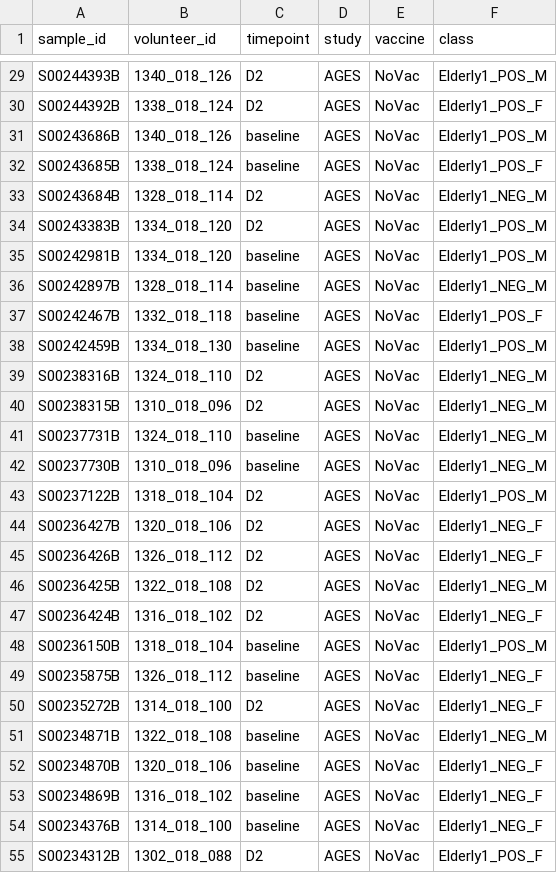
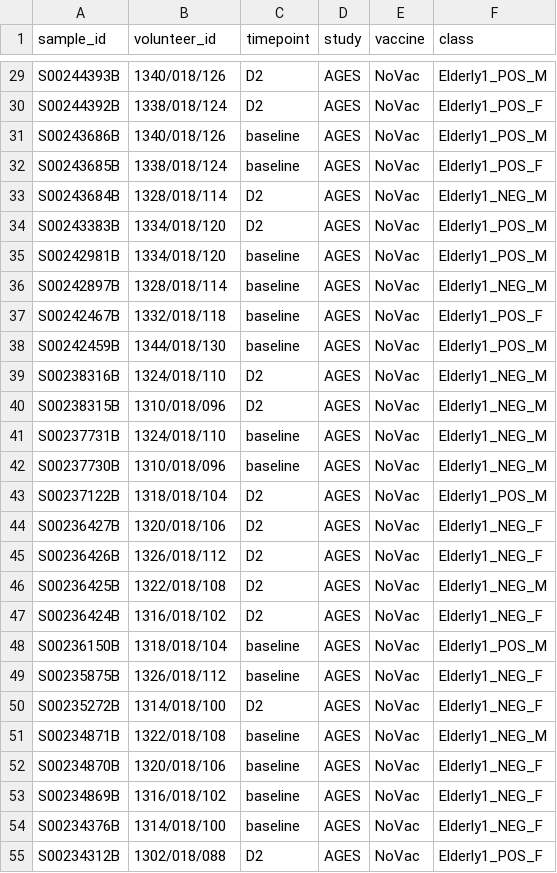
Before and after one commit to FernandoMarcon/Sex-differences-of-Pneumoccocal-colonization, a CSV file: data/tidy_data/tables/Elderly1_pheno.csv, drawn as a sheet; only a part is shown, gaps mark what is left out; the diff covers the shown part only; the diff names each change by its address in the sheet, - before the commit and + after, or states it on an @@ line.

```diff
--- a/data/tidy_data/tables/Elderly1_pheno.csv
+++ b/data/tidy_data/tables/Elderly1_pheno.csv
-B29 (volunteer_id): 1340_018_126
+B29 (volunteer_id): 1340/018/126
-B30 (volunteer_id): 1338_018_124
+B30 (volunteer_id): 1338/018/124
-B31 (volunteer_id): 1340_018_126
+B31 (volunteer_id): 1340/018/126
-B32 (volunteer_id): 1338_018_124
+B32 (volunteer_id): 1338/018/124
-B33 (volunteer_id): 1328_018_114
+B33 (volunteer_id): 1328/018/114
-B34:B35 (volunteer_id): 1334_018_120
+B34:B35 (volunteer_id): 1334/018/120
-B36 (volunteer_id): 1328_018_114
+B36 (volunteer_id): 1328/018/114
-B37 (volunteer_id): 1332_018_118
+B37 (volunteer_id): 1332/018/118
-B38 (volunteer_id): 1334_018_130
+B38 (volunteer_id): 1344/018/130
-B39 (volunteer_id): 1324_018_110
+B39 (volunteer_id): 1324/018/110
-B40 (volunteer_id): 1310_018_096
+B40 (volunteer_id): 1310/018/096
-B41 (volunteer_id): 1324_018_110
+B41 (volunteer_id): 1324/018/110
-B42 (volunteer_id): 1310_018_096
+B42 (volunteer_id): 1310/018/096
-B43 (volunteer_id): 1318_018_104
+B43 (volunteer_id): 1318/018/104
-B44 (volunteer_id): 1320_018_106
+B44 (volunteer_id): 1320/018/106
-B45 (volunteer_id): 1326_018_112
+B45 (volunteer_id): 1326/018/112
-B46 (volunteer_id): 1322_018_108
+B46 (volunteer_id): 1322/018/108
-B47 (volunteer_id): 1316_018_102
+B47 (volunteer_id): 1316/018/102
-B48 (volunteer_id): 1318_018_104
+B48 (volunteer_id): 1318/018/104
-B49 (volunteer_id): 1326_018_112
+B49 (volunteer_id): 1326/018/112
-B50 (volunteer_id): 1314_018_100
+B50 (volunteer_id): 1314/018/100
-B51 (volunteer_id): 1322_018_108
+B51 (volunteer_id): 1322/018/108
-B52 (volunteer_id): 1320_018_106
+B52 (volunteer_id): 1320/018/106
-B53 (volunteer_id): 1316_018_102
+B53 (volunteer_id): 1316/018/102
-B54 (volunteer_id): 1314_018_100
+B54 (volunteer_id): 1314/018/100
-B55 (volunteer_id): 1302_018_088
+B55 (volunteer_id): 1302/018/088
```
Also changed, not shown: 61 edited cells elsewhere in this file, data/tidy_data/tables/Adults1_pheno.csv, 30 other files.
